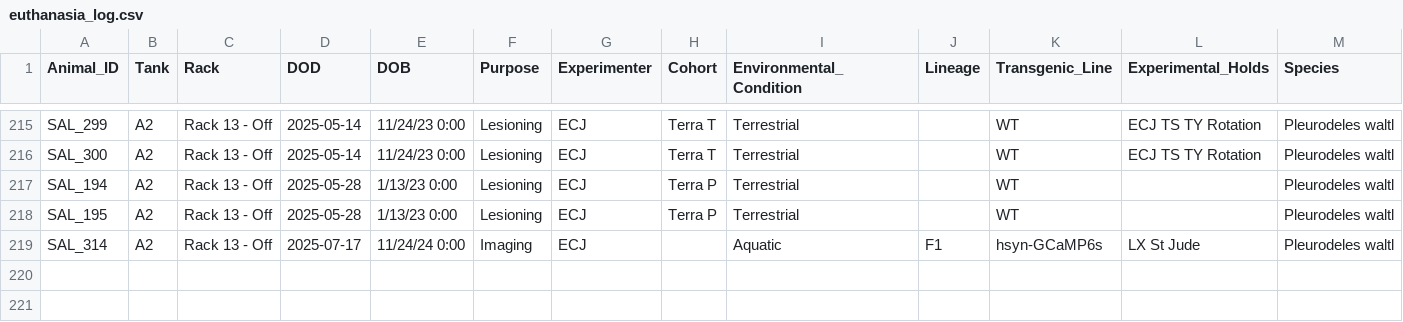
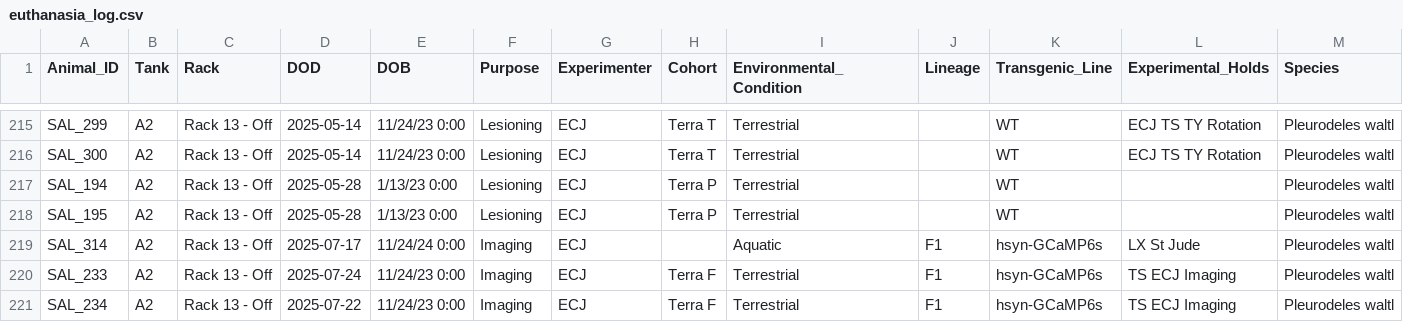
Before and after one commit to jamiewoych/pleuro-parser, a CSV file: euthanasia_log.csv, drawn as a sheet; only a part is shown, gaps mark what is left out; rows hold the shown columns only; the diff names each change by its address in the sheet, - before the commit and + after, or states it on an @@ line.

```diff
--- a/euthanasia_log.csv
+++ b/euthanasia_log.csv
+row 220: SAL_233 | A2 | Rack 13 - Off | 2025-07-24 | 11/24/23 0:00 | Imaging | ECJ | Terra F | Terrestrial | F1 | hsyn-GCaMP6s | TS ECJ Imaging | Pleurodeles waltl
+row 221: SAL_234 | A2 | Rack 13 - Off | 2025-07-22 | 11/24/23 0:00 | Imaging | ECJ | Terra F | Terrestrial | F1 | hsyn-GCaMP6s | TS ECJ Imaging | Pleurodeles waltl
```
Also changed, not shown: 1 other file.
